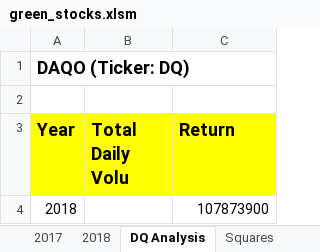
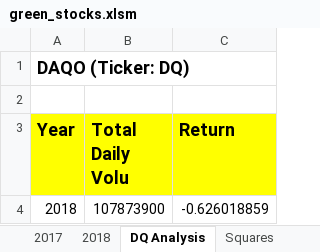
Before and after one commit to Pooja-boot-git/stocks-analysis, an Excel workbook: green_stocks.xlsm, sheet DQ Analysis, drawn as a sheet; values as stored, in another font and other column widths than the file's, no borders; the diff names each change by its address in the sheet, - before the commit and + after, or states it on an @@ line.

Commit message:
DQ ticker yearly return identified for 2018

```diff
--- a/green_stocks.xlsm (sheet DQ Analysis)
+++ b/green_stocks.xlsm (sheet DQ Analysis)
-B4 (Total Daily Volu): (empty)
+B4 (Total Daily Volu): 107873900
-C4 (Return): 107873900
+C4 (Return): -0.626018859
```
Also changed, not shown: sheet 2018.
